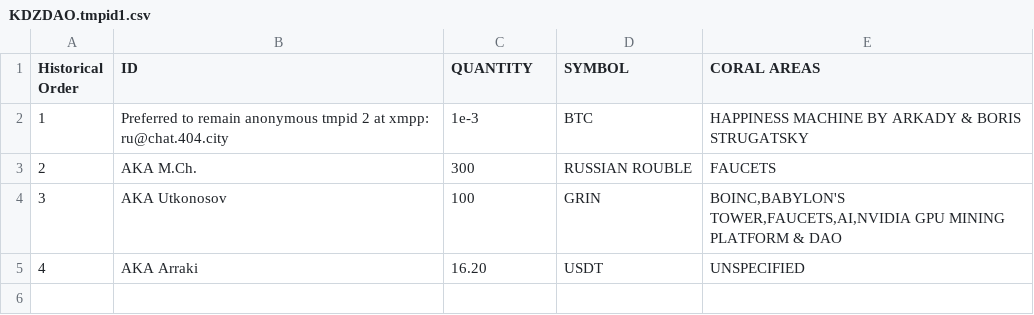
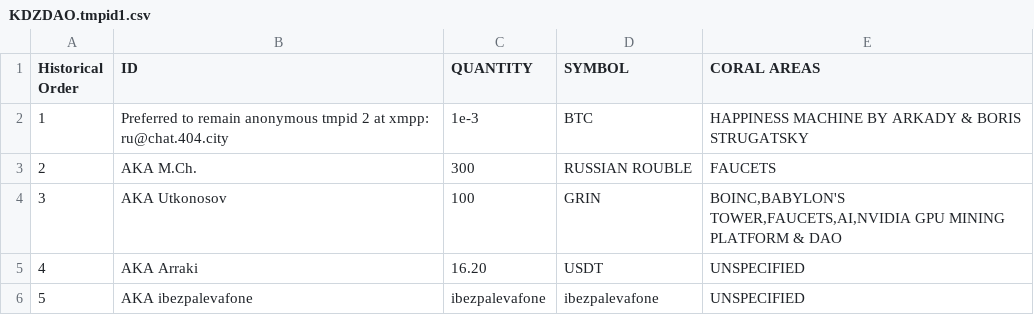
Before and after one commit to KDZDAO/KDZDAO, a CSV file: KDZDAO.tmpid1.csv, drawn as a sheet; the diff names each change by its address in the sheet, - before the commit and + after, or states it on an @@ line.

Commit message:
Update KDZDAO.tmpid1.csv

```diff
--- a/KDZDAO.tmpid1.csv
+++ b/KDZDAO.tmpid1.csv
+row 6: 5 | AKA ibezpalevafone | ibezpalevafone | ibezpalevafone | UNSPECIFIED
```
